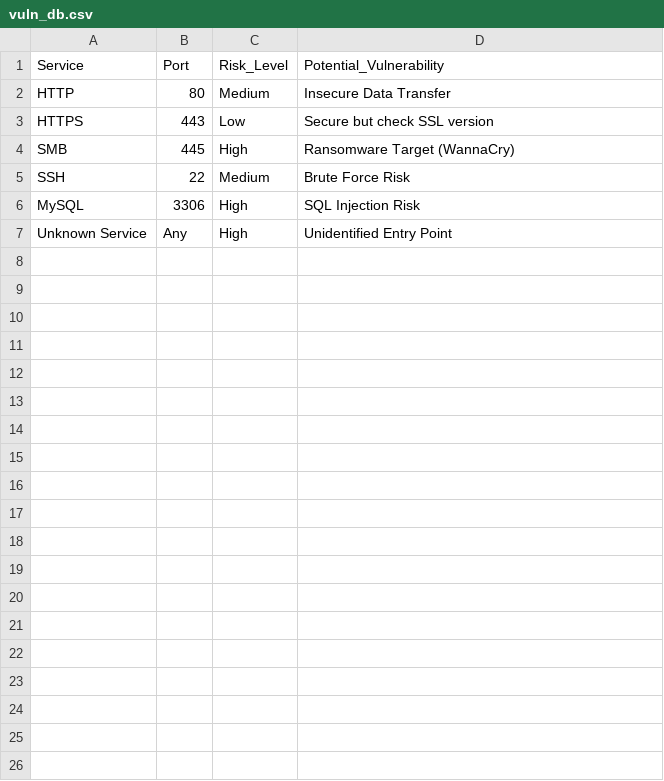
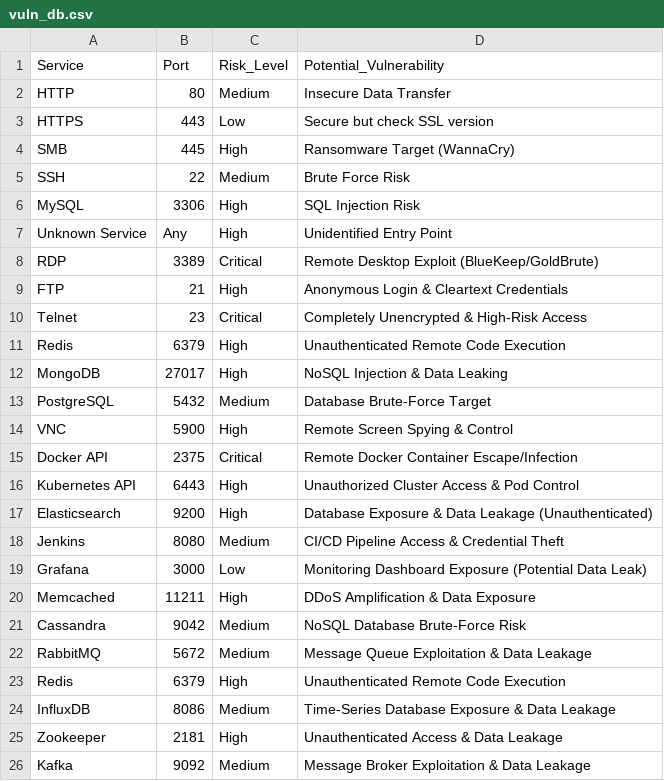
Before and after one commit to MRIDULsinghRAWAT/NET_SCAN, a CSV file: backend/app/mapping/vuln_db.csv, drawn as a sheet; only a part is shown; the diff covers the shown part only; the diff names each change by its address in the sheet, - before the commit and + after, or states it on an @@ line.

Commit message:
feat: expanded vulnerability database to 40+ critical service mappings

```diff
--- a/backend/app/mapping/vuln_db.csv
+++ b/backend/app/mapping/vuln_db.csv
+row 8: RDP | 3389 | Critical | Remote Desktop Exploit (BlueKeep/GoldBrute)
+row 9: FTP | 21 | High | Anonymous Login & Cleartext Credentials
+row 10: Telnet | 23 | Critical | Completely Unencrypted & High-Risk Access
+row 11: Redis | 6379 | High | Unauthenticated Remote Code Execution
+row 12: MongoDB | 27017 | High | NoSQL Injection & Data Leaking
+row 13: PostgreSQL | 5432 | Medium | Database Brute-Force Target
+row 14: VNC | 5900 | High | Remote Screen Spying & Control
+row 15: Docker API | 2375 | Critical | Remote Docker Container Escape/Infection
+row 16: Kubernetes API | 6443 | High | Unauthorized Cluster Access & Pod Control
+row 17: Elasticsearch | 9200 | High | Database Exposure & Data Leakage (Unauthenticated)
+row 18: Jenkins | 8080 | Medium | CI/CD Pipeline Access & Credential Theft
+row 19: Grafana | 3000 | Low | Monitoring Dashboard Exposure (Potential Data Leak)
+row 20: Memcached | 11211 | High | DDoS Amplification & Data Exposure
+row 21: Cassandra | 9042 | Medium | NoSQL Database Brute-Force Risk
+row 22: RabbitMQ | 5672 | Medium | Message Queue Exploitation & Data Leakage
+row 23: Redis | 6379 | High | Unauthenticated Remote Code Execution
+row 24: InfluxDB | 8086 | Medium | Time-Series Database Exposure & Data Leakage
+row 25: Zookeeper | 2181 | High | Unauthenticated Access & Data Leakage
+row 26: Kafka | 9092 | Medium | Message Broker Exploitation & Data Leakage
```
Also changed, not shown: 15 added rows elsewhere in this file.
